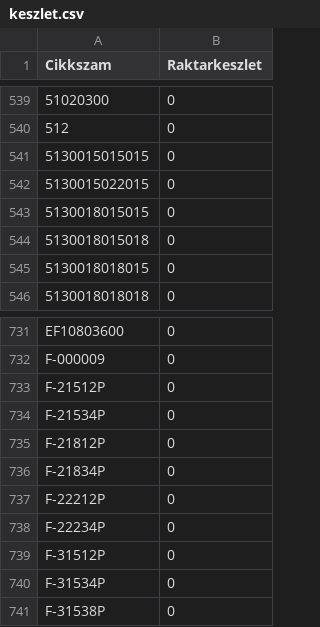
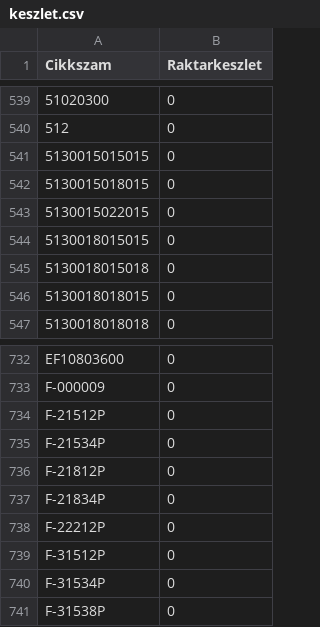
Before and after one commit to Kazanmarket/keszlet-sync, a CSV file: keszlet.csv, drawn as a sheet; only a part is shown, gaps mark what is left out; removed rows and columns are numbered as before the commit, all else as after; the diff names each change by its address in the sheet, - before the commit and + after, or states it on an @@ line.

```diff
--- a/keszlet.csv
+++ b/keszlet.csv
+row 542: 5130015018015 | 0
-row 738: F-22234P | 0
```
